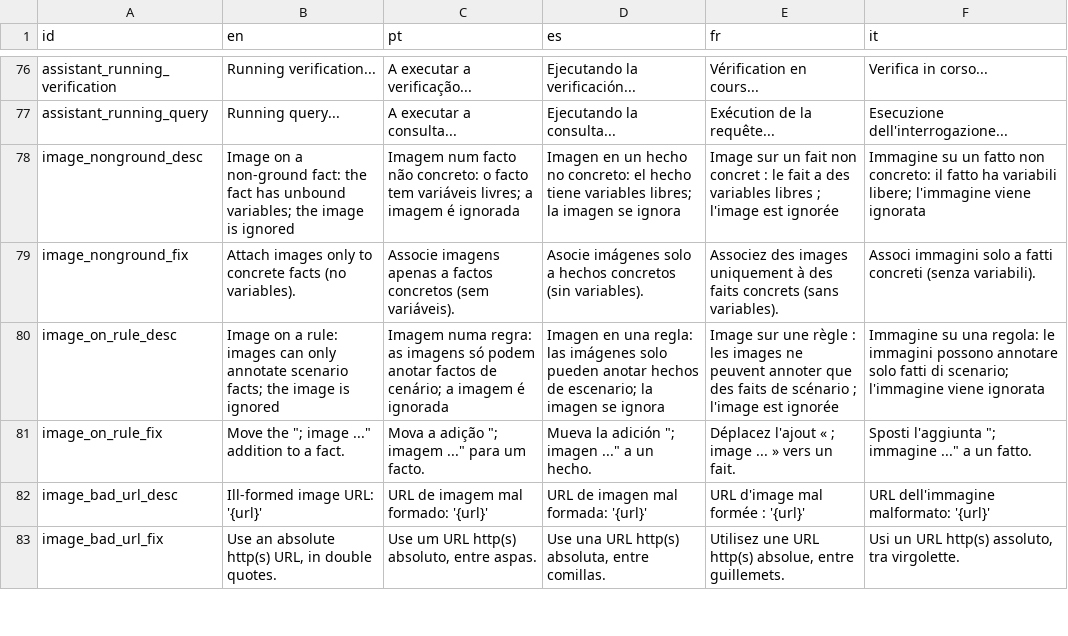
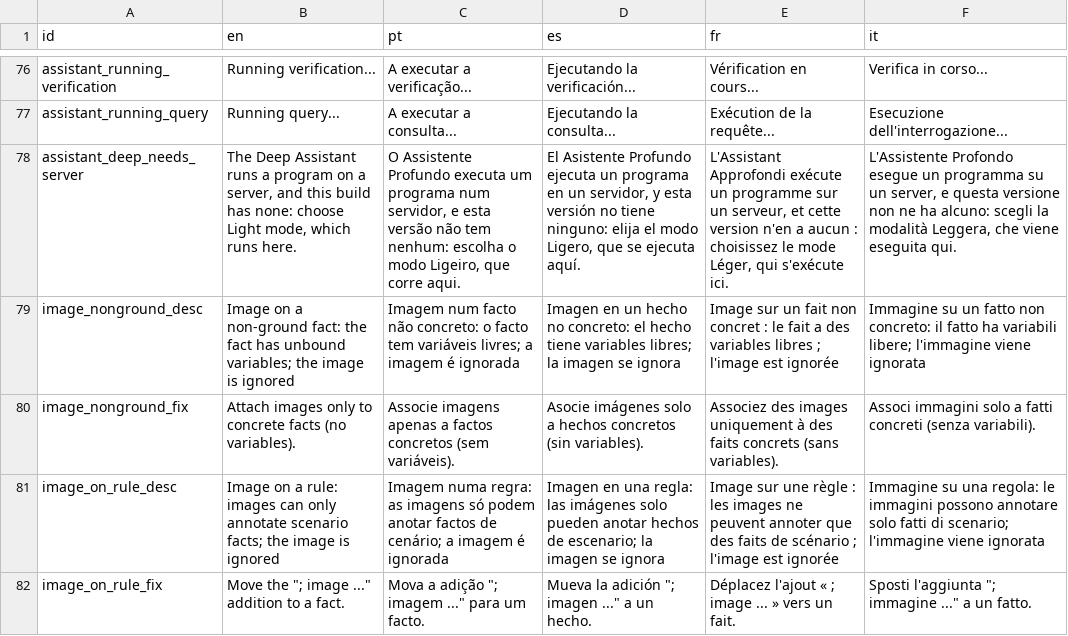
Before and after one commit to LogicalContractsOrg/LogicalEnglish2, a CSV file: i18n/messages.csv, drawn as a sheet; only a part is shown, gaps mark what is left out; the shorter side is filled out with more unchanged rows; the diff names each change by its address in the sheet, - before the commit and + after, or states it on an @@ line.

Commit message:
assistant on wasm

```diff
--- a/i18n/messages.csv
+++ b/i18n/messages.csv
+row 78: assistant_deep_needs_server | The Deep Assistant runs a program on a server, and this build has none: choose Light mode, which runs here. | O Assistente Profundo executa um programa num servidor, e esta versão não tem nenhum: escolha o modo Ligeiro, que corre aqui. | El Asistente Profundo ejecuta un programa en un servidor, y esta versión no tiene ninguno: elija el modo Ligero, que se ejecuta aquí. | L'Assistant Approfondi exécute un programme sur un serveur, et cette version n'en a aucun : choisissez le mode Léger, qui s'exécute ici. | L'Assistente Profondo esegue un programma su un server, e questa versione non ne ha alcuno: scegli la modalità Leggera, che viene eseguita qui.
```
Also changed, not shown: 8 other files.
